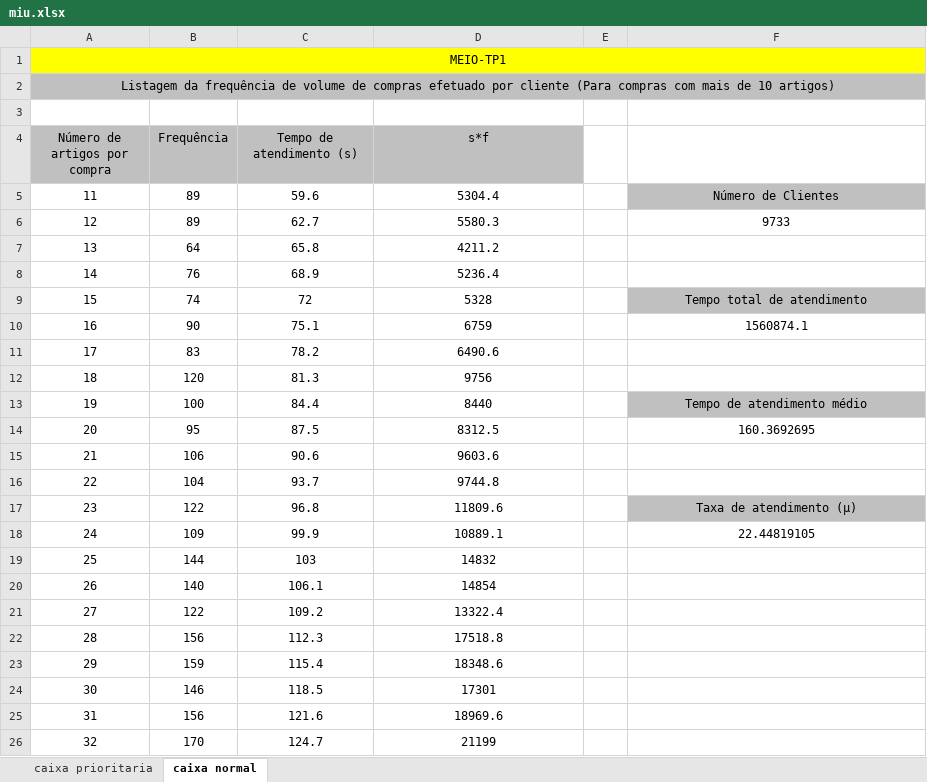
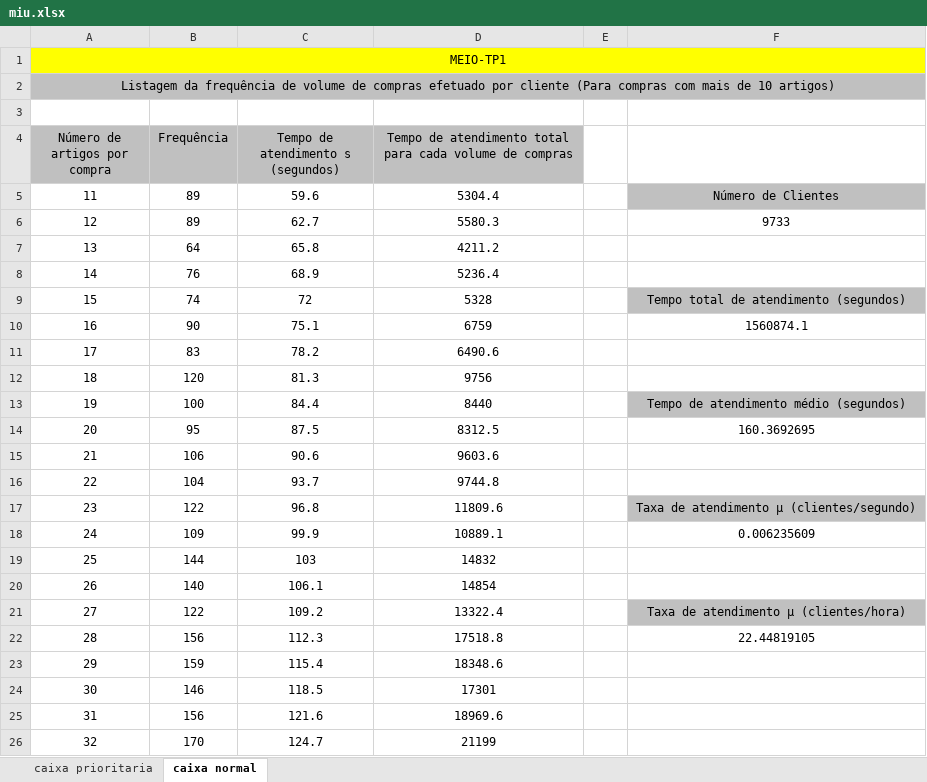
Before and after one commit to b-p3r/MEIO1516, an Excel workbook: spreadsheets/miu.xlsx, sheet caixa normal, drawn as a sheet; only a part is shown; values as stored, in another font and other column widths than the file's, no borders; the diff names each change by its address in the sheet, - before the commit and + after, or states it on an @@ line.

Commit message:
Alteração em miu.xls

```diff
--- a/spreadsheets/miu.xlsx (sheet caixa normal)
+++ b/spreadsheets/miu.xlsx (sheet caixa normal)
-C4: Tempo de atendimento (s)
+C4: Tempo de atendimento s (segundos)
-D4: s*f
+D4: Tempo de atendimento total para cada volume de compras
-F9: Tempo total de atendimento
+F9: Tempo total de atendimento (segundos)
-F13: Tempo de atendimento médio
+F13: Tempo de atendimento médio (segundos)
-F17: Taxa de atendimento (μ)
+F17: Taxa de atendimento μ (clientes/segundo)
-F18: 22.44819105
+F18: 0.006235609
-F21: (empty)
+F21: Taxa de atendimento μ (clientes/hora)
-F21 fill: none
+F21 fill: #C0C0C0
-F22: (empty)
+F22: 22.44819105
```
Also changed, not shown: sheet caixa prioritaria.
